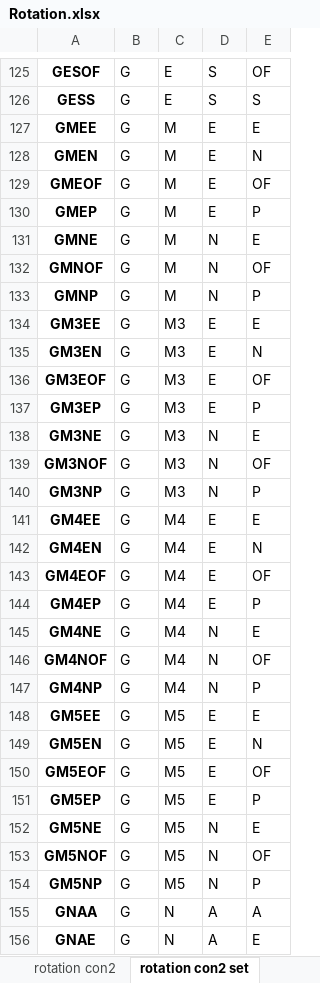
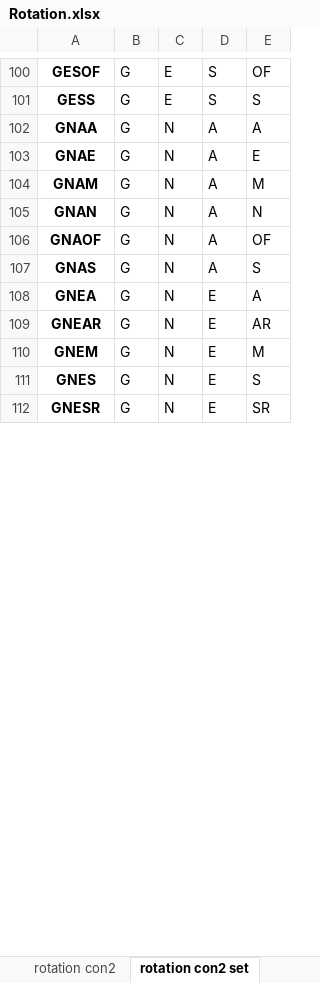
Before and after one commit to youngmr290/Australian-Farm-Optimisation-Model, an Excel workbook: Rotation.xlsx, sheet rotation con2 set, drawn as a sheet; only a part is shown, gaps mark what is left out; the shorter side is filled out with more unchanged rows; values as stored, in another font and other column widths than the file's, no borders; the diff covers the shown part only; the diff names each change by its address in the sheet, - before the commit and + after, or states it on an @@ line.

Commit message:
more rotation updates - seems to be working just need to check con2

```diff
--- a/Rotation.xlsx (sheet rotation con2 set)
+++ b/Rotation.xlsx (sheet rotation con2 set)
-row 127: GMEE | G | M | E | E
-row 128: GMEN | G | M | E | N
-row 129: GMEOF | G | M | E | OF
-row 130: GMEP | G | M | E | P
-row 131: GMNE | G | M | N | E
-row 132: GMNOF | G | M | N | OF
-row 133: GMNP | G | M | N | P
-row 134: GM3EE | G | M3 | E | E
-row 135: GM3EN | G | M3 | E | N
-row 136: GM3EOF | G | M3 | E | OF
-row 137: GM3EP | G | M3 | E | P
-row 138: GM3NE | G | M3 | N | E
-row 139: GM3NOF | G | M3 | N | OF
-row 140: GM3NP | G | M3 | N | P
-row 141: GM4EE | G | M4 | E | E
-row 142: GM4EN | G | M4 | E | N
-row 143: GM4EOF | G | M4 | E | OF
-row 144: GM4EP | G | M4 | E | P
-row 145: GM4NE | G | M4 | N | E
-row 146: GM4NOF | G | M4 | N | OF
-row 147: GM4NP | G | M4 | N | P
-row 148: GM5EE | G | M5 | E | E
-row 149: GM5EN | G | M5 | E | N
-row 150: GM5EOF | G | M5 | E | OF
-row 151: GM5EP | G | M5 | E | P
-row 152: GM5NE | G | M5 | N | E
-row 153: GM5NOF | G | M5 | N | OF
-row 154: GM5NP | G | M5 | N | P
```
Also changed, not shown: 57 removed rows and 8 edited cells elsewhere in this sheet, sheet rotation con1, sheet rotation con2, sheet rotation list, sheet rotation con1 set, 3 other files.
